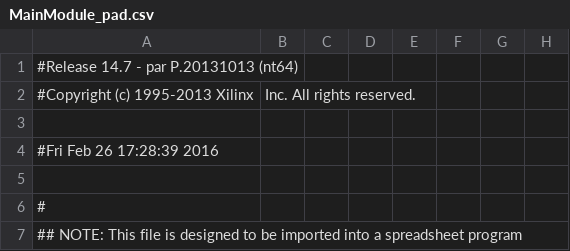
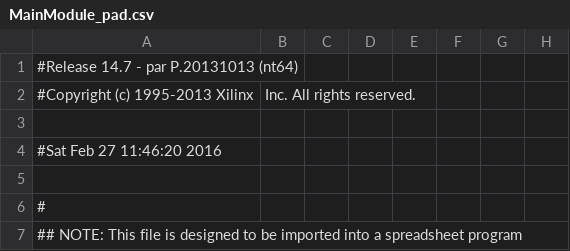
Before and after one commit to airabinovich/finalArquitectura, a CSV file: TestDatapathPart1/PipeAndDebug/MainModule_pad.csv, drawn as a sheet; only a part is shown; the diff names each change by its address in the sheet, - before the commit and + after, or states it on an @@ line.

```diff
--- a/TestDatapathPart1/PipeAndDebug/MainModule_pad.csv
+++ b/TestDatapathPart1/PipeAndDebug/MainModule_pad.csv
-A4: #Fri Feb 26 17:28:39 2016
+A4: #Sat Feb 27 11:46:20 2016
```
Also changed, not shown: 46 other files.
